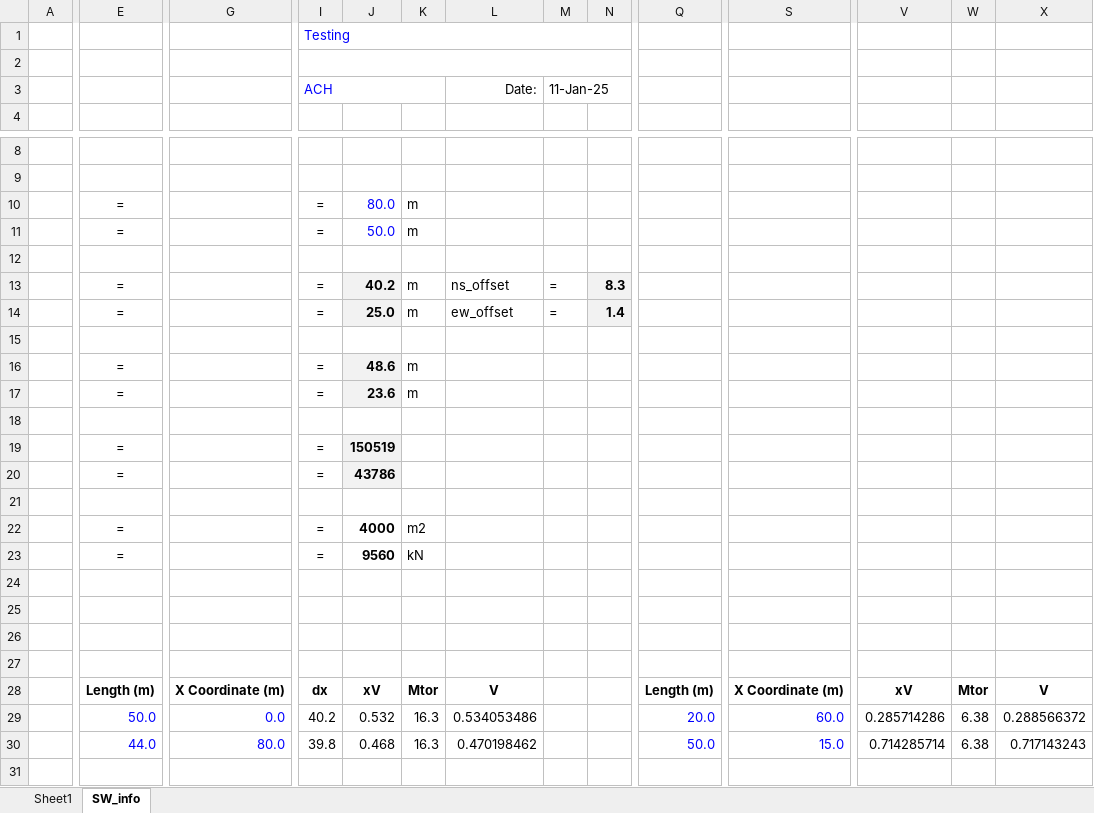
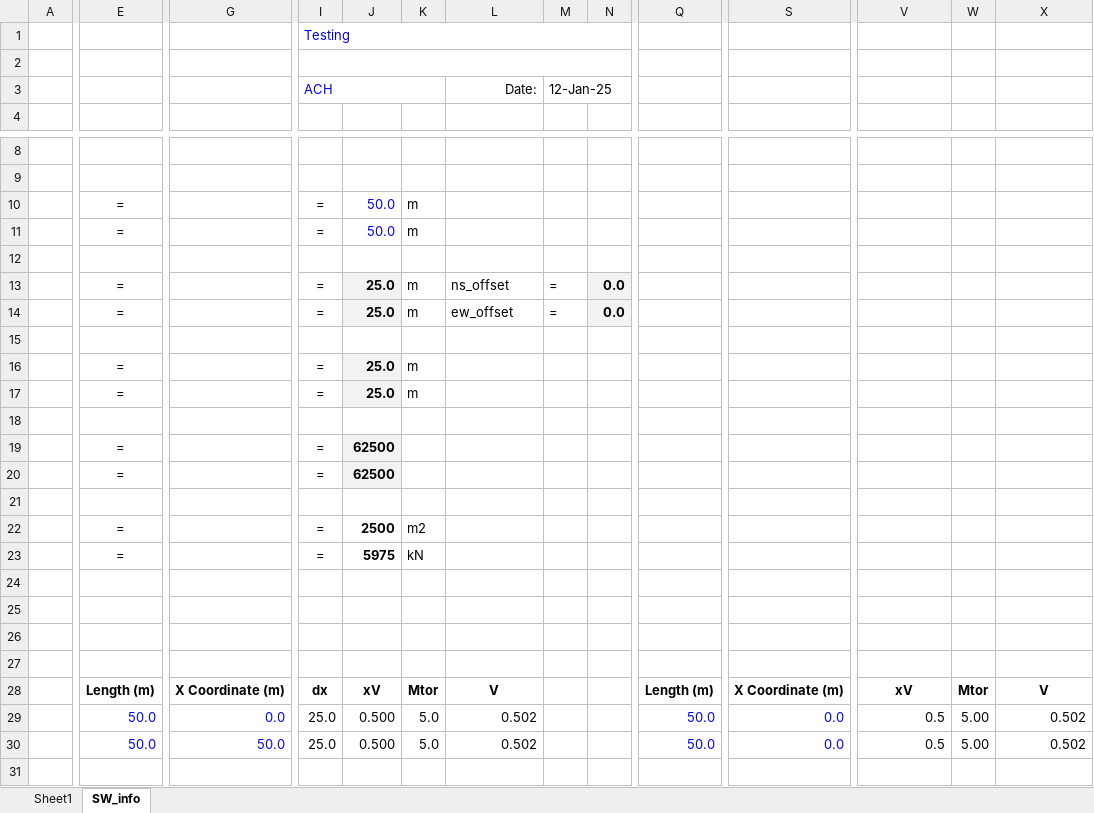
Before and after one commit to arman-rjc/Wood_frame_Shear_Wall_Tools_Development, an Excel workbook: shearwall_data_R3.xlsx, sheet SW_info, drawn as a sheet; only a part is shown, gaps mark what is left out; values as stored, in another font and other column widths than the file's, no borders; charts and pictures not drawn; the diff names each change by its address in the sheet, - before the commit and + after, or states it on an @@ line.

```diff
--- a/shearwall_data_R3.xlsx (sheet SW_info)
+++ b/shearwall_data_R3.xlsx (sheet SW_info)
-M3: 11-Jan-25
+M3: 12-Jan-25
-J10: 80.0
+J10: 50.0
-J13: 40.2
+J13: 25.0
-N13: 8.3
+N13: 0.0
-N14: 1.4
+N14: 0.0
-J16: 48.6
+J16: 25.0
-J17: 23.6
+J17: 25.0
-J19: 150519
+J19: 62500
-J20: 43786
+J20: 62500
-J22: 4000
+J22: 2500
-J23: 9560
+J23: 5975
-I29: 40.2
+I29: 25.0
-J29: 0.532
+J29: 0.500
-K29:K30: 16.3
+K29:K30: 5.0
-L29: 0.534053486
+L29: 0.502
-Q29: 20.0
+Q29: 50.0
-S29: 60.0
+S29: 0.0
-V29: 0.285714286
+V29: 0.5
-W29:W30: 6.38
+W29:W30: 5.00
-X29: 0.288566372
+X29: 0.502
-E30: 44.0
+E30: 50.0
-G30: 80.0
+G30: 50.0
-I30: 39.8
+I30: 25.0
-J30: 0.468
+J30: 0.500
-L30: 0.470198462
+L30: 0.502
-S30: 15.0
+S30: 0.0
-V30: 0.714285714
+V30: 0.5
-X30: 0.717143243
+X30: 0.502
```
Also changed, not shown: charts or pictures, 1 other file.
